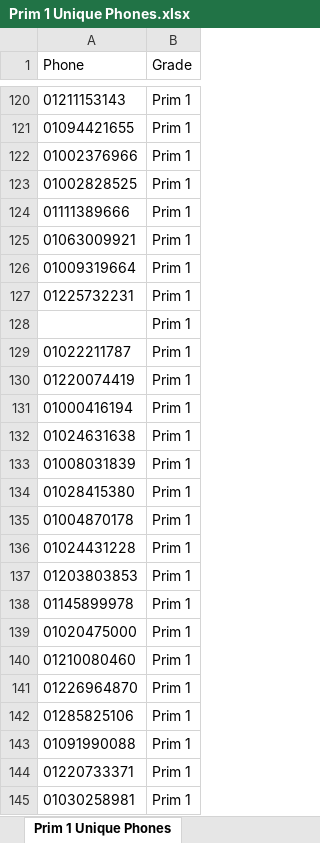
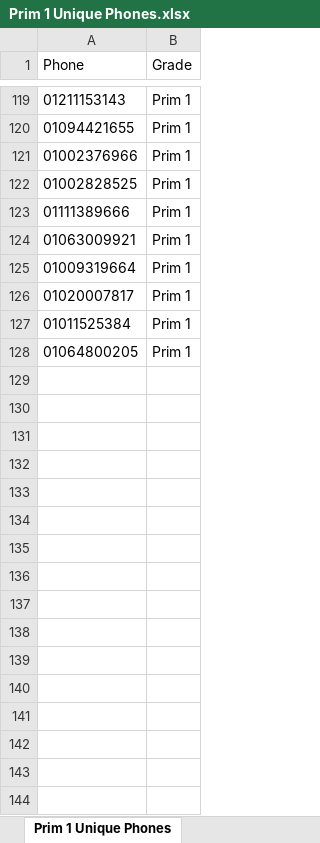
Before and after one commit to AKasem1/one-reservation-backend, an Excel workbook: Prim 1 Unique Phones.xlsx, sheet Prim 1 Unique Phones, drawn as a sheet; only a part is shown, gaps mark what is left out; values as stored, in another font and other column widths than the file's, no borders; removed rows and columns are numbered as before the commit, all else as after; the diff covers the shown part only; the diff names each change by its address in the sheet, - before the commit and + after, or states it on an @@ line.

```diff
--- a/Prim 1 Unique Phones.xlsx (sheet Prim 1 Unique Phones)
+++ b/Prim 1 Unique Phones.xlsx (sheet Prim 1 Unique Phones)
-A126 (Phone): 01225732231
+A126 (Phone): 01020007817
-A127 (Phone): (empty)
+A127 (Phone): 01011525384
-A128 (Phone): 01022211787
+A128 (Phone): 01064800205
-row 130: 01220074419 | Prim 1
-row 131: 01000416194 | Prim 1
-row 132: 01024631638 | Prim 1
-row 133: 01008031839 | Prim 1
-row 134: 01028415380 | Prim 1
-row 135: 01004870178 | Prim 1
-row 136: 01024431228 | Prim 1
-row 137: 01203803853 | Prim 1
-row 138: 01145899978 | Prim 1
-row 139: 01020475000 | Prim 1
-row 140: 01210080460 | Prim 1
-row 141: 01226964870 | Prim 1
-row 142: 01285825106 | Prim 1
-row 143: 01091990088 | Prim 1
-row 144: 01220733371 | Prim 1
-row 145: 01030258981 | Prim 1
```
Also changed, not shown: 14 removed rows elsewhere in this sheet, 2 other files.
